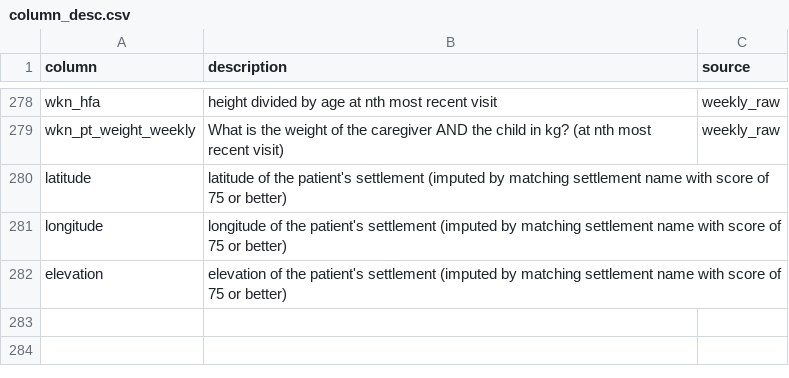
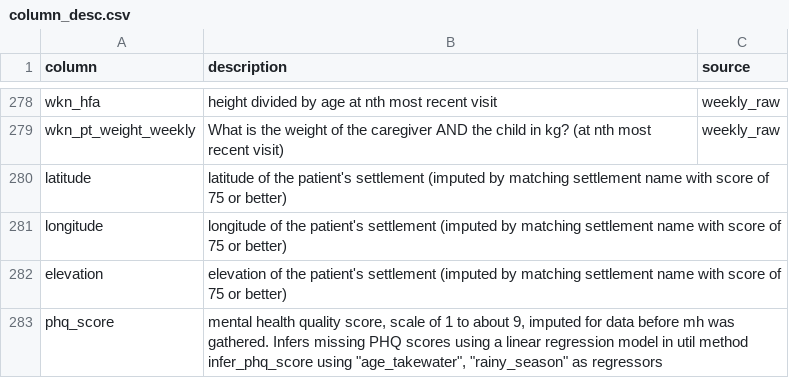
Before and after one commit to The-Taimaka-Project/health-predictions, a CSV file: taimaka_health_predictions/train/column_desc.csv, drawn as a sheet; only a part is shown, gaps mark what is left out; the diff names each change by its address in the sheet, - before the commit and + after, or states it on an @@ line.

Commit message:
Add files via upload

```diff
--- a/taimaka_health_predictions/train/column_desc.csv
+++ b/taimaka_health_predictions/train/column_desc.csv
+row 283: phq_score | mental health quality score, scale of 1 to about 9, imputed for data before mh was gathered. Infers missing PHQ scores using a linear regression model in util method infer_phq_score using "age_takewater", "rainy_season" as regressors
```
